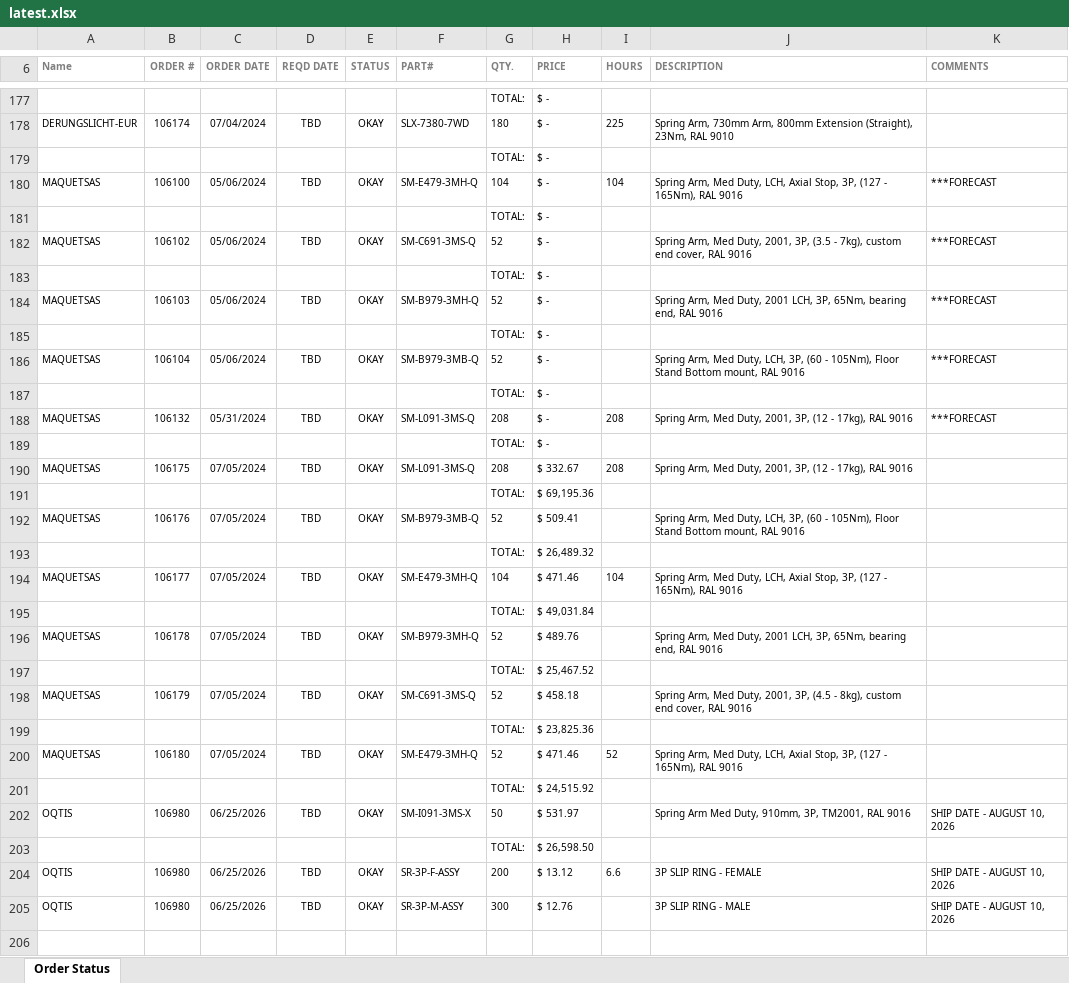
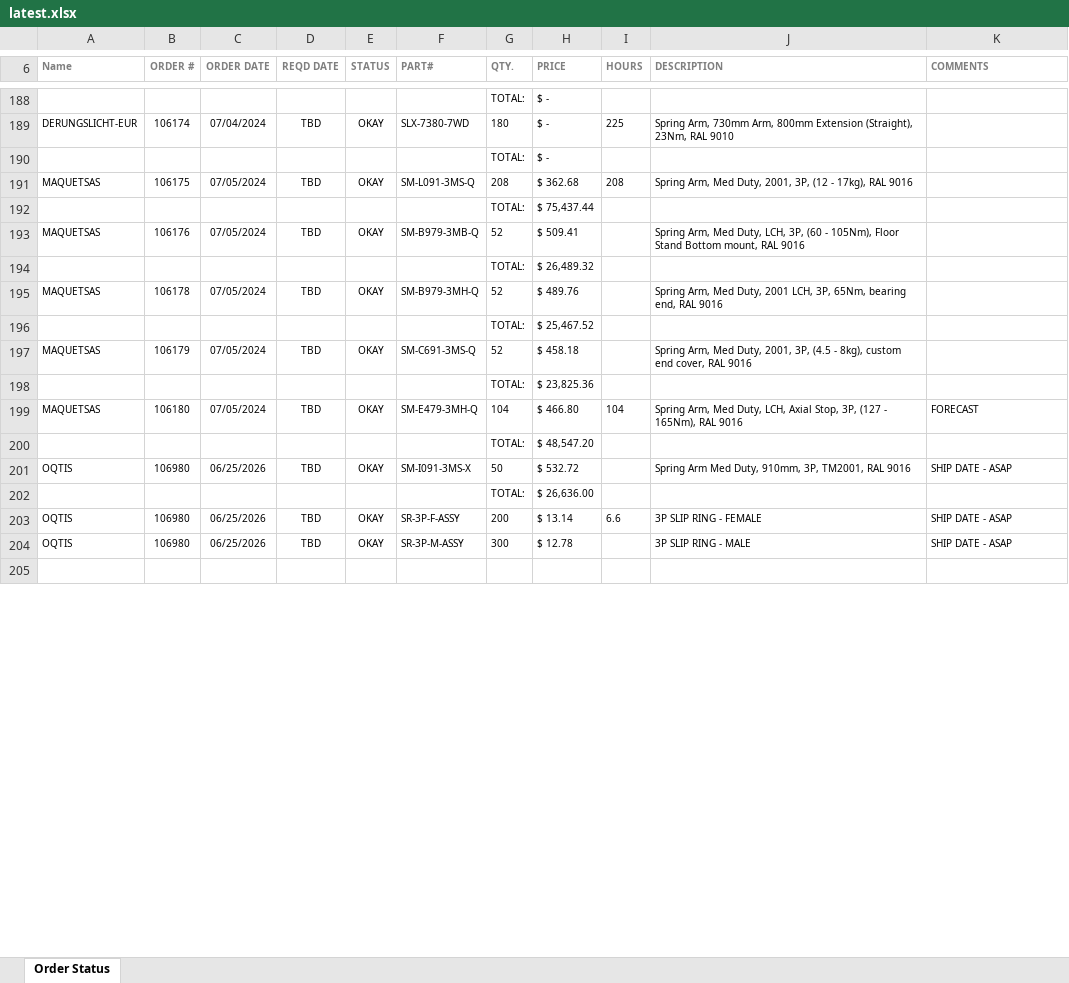
Before and after one commit to patrickaguilera/production-display, an Excel workbook: data/latest.xlsx, sheet Order Status, drawn as a sheet; only a part is shown, gaps mark what is left out; values as stored, in another font and other column widths than the file's, no borders; charts and pictures and conditional formats not drawn; removed rows and columns are numbered as before the commit, all else as after; the diff covers the shown part only; the diff names each change by its address in the sheet, - before the commit and + after, or states it on an @@ line.

```diff
--- a/data/latest.xlsx (sheet Order Status)
+++ b/data/latest.xlsx (sheet Order Status)
-row 180: MAQUETSAS | 106100 | 05/06/2024 | TBD | OKAY | SM-E479-3MH-Q | 104 | $ - | 104 | Spring Arm, Med Duty, LCH, Axial Stop, 3P, (127 - 165Nm), RAL 9016 | ***FORECAST
-row 181:  |  |  |  |  |  | TOTAL: | $ -
-row 182: MAQUETSAS | 106102 | 05/06/2024 | TBD | OKAY | SM-C691-3MS-Q | 52 | $ - |  | Spring Arm, Med Duty, 2001, 3P, (3.5 - 7kg), custom end cover, RAL 9016 | ***FORECAST
-row 183:  |  |  |  |  |  | TOTAL: | $ -
-row 184: MAQUETSAS | 106103 | 05/06/2024 | TBD | OKAY | SM-B979-3MH-Q | 52 | $ - |  | Spring Arm, Med Duty, 2001 LCH, 3P, 65Nm, bearing end, RAL 9016 | ***FORECAST
-row 185:  |  |  |  |  |  | TOTAL: | $ -
-row 186: MAQUETSAS | 106104 | 05/06/2024 | TBD | OKAY | SM-B979-3MB-Q | 52 | $ - |  | Spring Arm, Med Duty, LCH, 3P, (60 - 105Nm), Floor Stand Bottom mount, RAL 9016 | ***FORECAST
-row 187:  |  |  |  |  |  | TOTAL: | $ -
-row 188: MAQUETSAS | 106132 | 05/31/2024 | TBD | OKAY | SM-L091-3MS-Q | 208 | $ - | 208 | Spring Arm, Med Duty, 2001, 3P, (12 - 17kg), RAL 9016 | ***FORECAST
-row 189:  |  |  |  |  |  | TOTAL: | $ -
-H191 (PRICE): $ 332.67
+H191 (PRICE): $ 362.68
-H192 (PRICE): $ 69,195.36
+H192 (PRICE): $ 75,437.44
-row 194: MAQUETSAS | 106177 | 07/05/2024 | TBD | OKAY | SM-E479-3MH-Q | 104 | $ 471.46 | 104 | Spring Arm, Med Duty, LCH, Axial Stop, 3P, (127 - 165Nm), RAL 9016
-row 195:  |  |  |  |  |  | TOTAL: | $ 49,031.84
-G199 (QTY.): 52
+G199 (QTY.): 104
-H199 (PRICE): $ 471.46
+H199 (PRICE): $ 466.80
-I199 (HOURS): 52
+I199 (HOURS): 104
-K199 (COMMENTS): (empty)
+K199 (COMMENTS): FORECAST
-H200 (PRICE): $ 24,515.92
+H200 (PRICE): $ 48,547.20
-H201 (PRICE): $ 531.97
+H201 (PRICE): $ 532.72
-K201 (COMMENTS): SHIP DATE - AUGUST 10, 2026
+K201 (COMMENTS): SHIP DATE - ASAP
-H202 (PRICE): $ 26,598.50
+H202 (PRICE): $ 26,636.00
-H203 (PRICE): $ 13.12
+H203 (PRICE): $ 13.14
-K203:K204 (COMMENTS): SHIP DATE - AUGUST 10, 2026
+K203:K204 (COMMENTS): SHIP DATE - ASAP
-H204 (PRICE): $ 12.76
+H204 (PRICE): $ 12.78
```
Also changed, not shown: 29 added rows, 18 removed rows and 39 edited cells elsewhere in this sheet.
